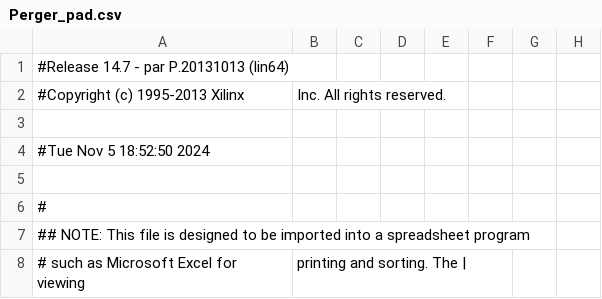
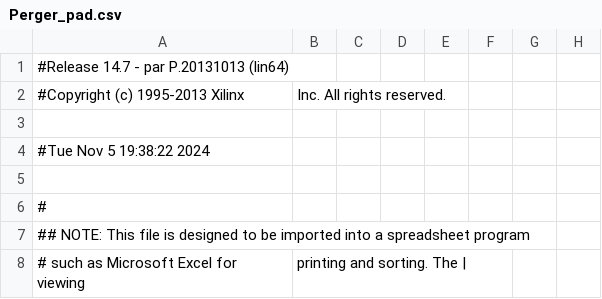
Before and after one commit to phuwit/KMITL-DigitalSystemsFundamentals-Project, a CSV file: Project/v1/Perger_pad.csv, drawn as a sheet; only a part is shown; the diff names each change by its address in the sheet, - before the commit and + after, or states it on an @@ line.

```diff
--- a/Project/v1/Perger_pad.csv
+++ b/Project/v1/Perger_pad.csv
-A4: #Tue Nov 5 18:52:50 2024
+A4: #Tue Nov 5 19:38:22 2024
```
Also changed, not shown: 42 other files.
